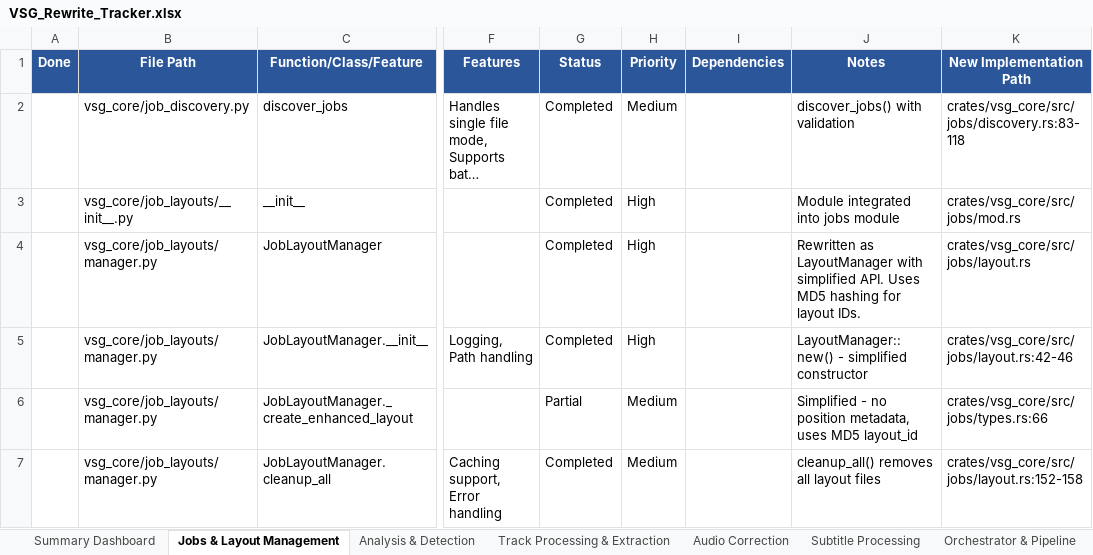
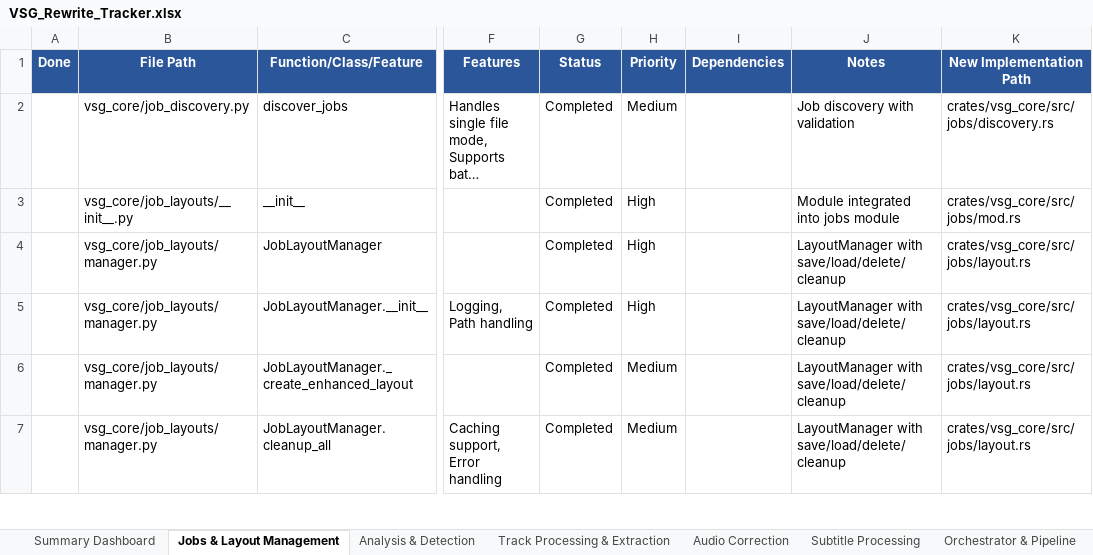
Before and after one commit to wingedonezero/Video-Sync-GUI, an Excel workbook: VSG_Rewrite_Tracker.xlsx, sheet Jobs & Layout Management, drawn as a sheet; only a part is shown, gaps mark what is left out; long unchanged cells end in …; values as stored, in another font and other column widths than the file's, no borders; conditional formats not drawn; the diff covers the shown part only; the diff names each change by its address in the sheet, - before the commit and + after, or states it on an @@ line.

```diff
--- a/VSG_Rewrite_Tracker.xlsx (sheet Jobs & Layout Management)
+++ b/VSG_Rewrite_Tracker.xlsx (sheet Jobs & Layout Management)
-J2 (Notes): discover_jobs() with validation
+J2 (Notes): Job discovery with validation
-K2 (New Implementation Path): crates/vsg_core/src/jobs/discovery.rs:83-118
+K2 (New Implementation Path): crates/vsg_core/src/jobs/discovery.rs
-J4 (Notes): Rewritten as LayoutManager with simplified API. Uses MD5 hashing for layout IDs.
+J4 (Notes): LayoutManager with save/load/delete/cleanup
-J5 (Notes): LayoutManager::new() - simplified constructor
+J5 (Notes): LayoutManager with save/load/delete/cleanup
-K5 (New Implementation Path): crates/vsg_core/src/jobs/layout.rs:42-46
+K5 (New Implementation Path): crates/vsg_core/src/jobs/layout.rs
-G6 (Status): Partial
+G6 (Status): Completed
-J6 (Notes): Simplified - no position metadata, uses MD5 layout_id
+J6 (Notes): LayoutManager with save/load/delete/cleanup
-K6 (New Implementation Path): crates/vsg_core/src/jobs/types.rs:66
+K6 (New Implementation Path): crates/vsg_core/src/jobs/layout.rs
-J7 (Notes): cleanup_all() removes all layout files
+J7 (Notes): LayoutManager with save/load/delete/cleanup
-K7 (New Implementation Path): crates/vsg_core/src/jobs/layout.rs:152-158
+K7 (New Implementation Path): crates/vsg_core/src/jobs/layout.rs
```
Also changed, not shown: 23 edited cells elsewhere in this sheet, sheet Subtitle Processing, sheet Dialogs, sheet Post-Processing & Auditors, sheet Config, Models & Utilities, sheet Orchestrator & Pipeline, sheet Summary Dashboard, 3 more sheets.
